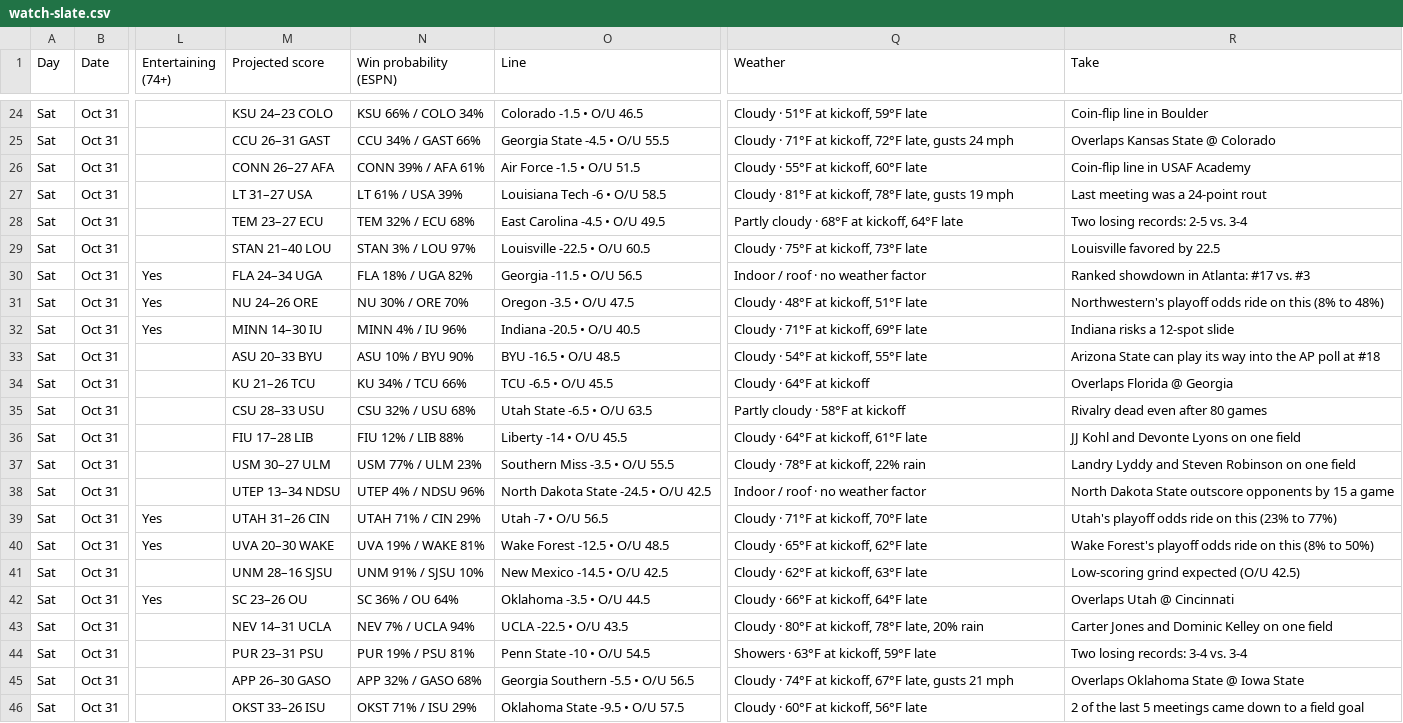
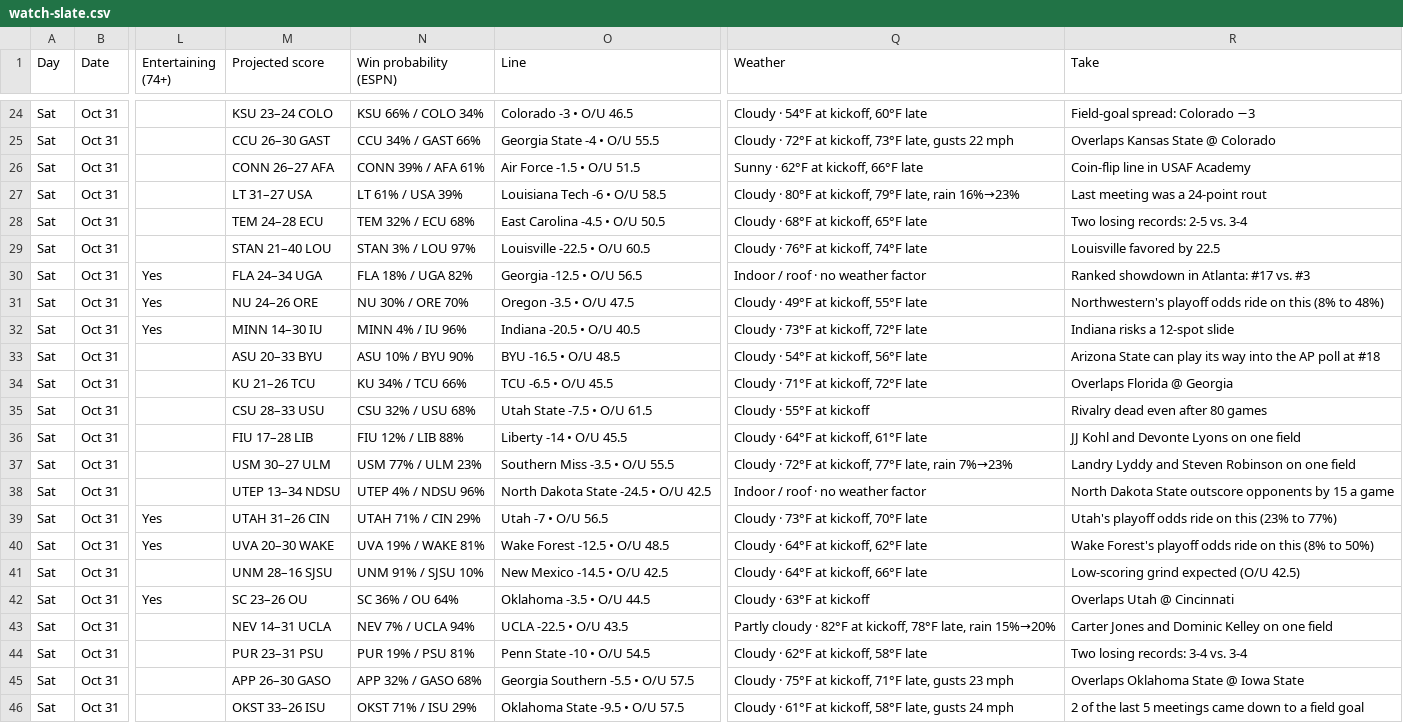
Before and after one commit to denegrijustin/football-watchability, a CSV file: public/exports/watch-slate.csv, drawn as a sheet; only a part is shown, gaps mark what is left out; the diff covers the shown part only; the diff names each change by its address in the sheet, - before the commit and + after, or states it on an @@ line.

```diff
--- a/public/exports/watch-slate.csv
+++ b/public/exports/watch-slate.csv
-M24 (Projected score): KSU 24–23 COLO
+M24 (Projected score): KSU 23–24 COLO
-O24 (Line): Colorado -1.5 • O/U 46.5
+O24 (Line): Colorado -3 • O/U 46.5
-Q24 (Weather): Cloudy · 51°F at kickoff, 59°F late
+Q24 (Weather): Cloudy · 54°F at kickoff, 60°F late
-R24 (Take): Coin-flip line in Boulder
+R24 (Take): Field-goal spread: Colorado −3
-M25 (Projected score): CCU 26–31 GAST
+M25 (Projected score): CCU 26–30 GAST
-O25 (Line): Georgia State -4.5 • O/U 55.5
+O25 (Line): Georgia State -4 • O/U 55.5
-Q25 (Weather): Cloudy · 71°F at kickoff, 72°F late, gusts 24 mph
+Q25 (Weather): Cloudy · 72°F at kickoff, 73°F late, gusts 22 mph
-Q26 (Weather): Cloudy · 55°F at kickoff, 60°F late
+Q26 (Weather): Sunny · 62°F at kickoff, 66°F late
-Q27 (Weather): Cloudy · 81°F at kickoff, 78°F late, gusts 19 mph
+Q27 (Weather): Cloudy · 80°F at kickoff, 79°F late, rain 16%→23%
-M28 (Projected score): TEM 23–27 ECU
+M28 (Projected score): TEM 24–28 ECU
-O28 (Line): East Carolina -4.5 • O/U 49.5
+O28 (Line): East Carolina -4.5 • O/U 50.5
-Q28 (Weather): Partly cloudy · 68°F at kickoff, 64°F late
+Q28 (Weather): Cloudy · 68°F at kickoff, 65°F late
-Q29 (Weather): Cloudy · 75°F at kickoff, 73°F late
+Q29 (Weather): Cloudy · 76°F at kickoff, 74°F late
-O30 (Line): Georgia -11.5 • O/U 56.5
+O30 (Line): Georgia -12.5 • O/U 56.5
-Q31 (Weather): Cloudy · 48°F at kickoff, 51°F late
+Q31 (Weather): Cloudy · 49°F at kickoff, 55°F late
-Q32 (Weather): Cloudy · 71°F at kickoff, 69°F late
+Q32 (Weather): Cloudy · 73°F at kickoff, 72°F late
-Q33 (Weather): Cloudy · 54°F at kickoff, 55°F late
+Q33 (Weather): Cloudy · 54°F at kickoff, 56°F late
-Q34 (Weather): Cloudy · 64°F at kickoff
+Q34 (Weather): Cloudy · 71°F at kickoff, 72°F late
-O35 (Line): Utah State -6.5 • O/U 63.5
+O35 (Line): Utah State -7.5 • O/U 61.5
-Q35 (Weather): Partly cloudy · 58°F at kickoff
+Q35 (Weather): Cloudy · 55°F at kickoff
-Q37 (Weather): Cloudy · 78°F at kickoff, 22% rain
+Q37 (Weather): Cloudy · 72°F at kickoff, 77°F late, rain 7%→23%
-Q39 (Weather): Cloudy · 71°F at kickoff, 70°F late
+Q39 (Weather): Cloudy · 73°F at kickoff, 70°F late
-Q40 (Weather): Cloudy · 65°F at kickoff, 62°F late
+Q40 (Weather): Cloudy · 64°F at kickoff, 62°F late
-Q41 (Weather): Cloudy · 62°F at kickoff, 63°F late
+Q41 (Weather): Cloudy · 64°F at kickoff, 66°F late
-Q42 (Weather): Cloudy · 66°F at kickoff, 64°F late
+Q42 (Weather): Cloudy · 63°F at kickoff
-Q43 (Weather): Cloudy · 80°F at kickoff, 78°F late, 20% rain
+Q43 (Weather): Partly cloudy · 82°F at kickoff, 78°F late, rain 15%→20%
-Q44 (Weather): Showers · 63°F at kickoff, 59°F late
+Q44 (Weather): Cloudy · 62°F at kickoff, 58°F late
-O45 (Line): Georgia Southern -5.5 • O/U 56.5
+O45 (Line): Georgia Southern -5.5 • O/U 57.5
-Q45 (Weather): Cloudy · 74°F at kickoff, 67°F late, gusts 21 mph
+Q45 (Weather): Cloudy · 75°F at kickoff, 71°F late, gusts 23 mph
-Q46 (Weather): Cloudy · 60°F at kickoff, 56°F late
+Q46 (Weather): Cloudy · 61°F at kickoff, 58°F late, gusts 24 mph
```
Also changed, not shown: 65 edited cells elsewhere in this file, 16 other files.
